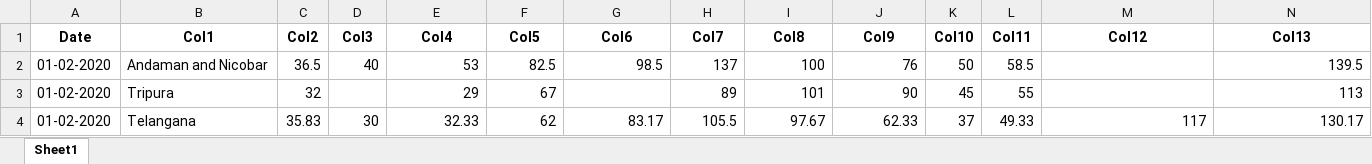
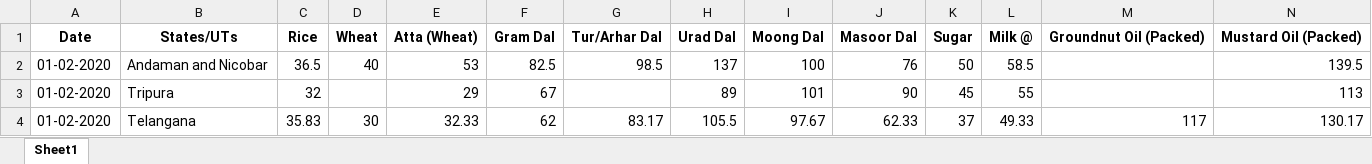
Before and after one commit to Econbee007/fca-scraper, an Excel workbook: daily_prices_feb_apr2020_clean.xlsx, sheet Sheet1, drawn as a sheet; only a part is shown; values as stored, in another font and other column widths than the file's, no borders; removed rows and columns are numbered as before the commit, all else as after; rows hold the shown columns only; the diff names each change by its address in the sheet, - before the commit and + after, or states it on an @@ line.

```diff
--- a/daily_prices_feb_apr2020_clean.xlsx (sheet Sheet1)
+++ b/daily_prices_feb_apr2020_clean.xlsx (sheet Sheet1)
-row 1: Date | Col1 | Col2 | Col3 | Col4 | Col5 | Col6 | Col7 | Col8 | Col9 | Col10 | Col11 | Col12 | Col13
+row 1: Date | States/UTs | Rice | Wheat | Atta (Wheat) | Gram Dal | Tur/Arhar Dal | Urad Dal | Moong Dal | Masoor Dal | Sugar | Milk @ | Groundnut Oil (Packed) | Mustard Oil (Packed)
```
Also changed, not shown: 5 other files.
